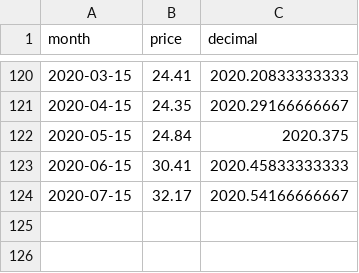
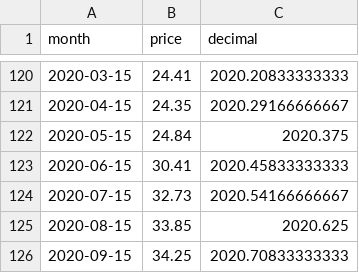
Before and after one commit to theecanmole/nzu, a CSV file: nzu-month-price.csv, drawn as a sheet; only a part is shown, gaps mark what is left out.

```diff
--- a/nzu-month-price.csv
+++ b/nzu-month-price.csv
@@ -123,2 +123,4 @@
 2020-06-15,30.41,2020.45833333333
-2020-07-15,32.17,2020.54166666667
+2020-07-15,32.73,2020.54166666667
+2020-08-15,33.85,2020.625
+2020-09-15,34.25,2020.70833333333
```
Also changed, not shown: nzu-edited-raw-prices-data.csv, nzu-weekly-prices-data.csv, 3 other files.
